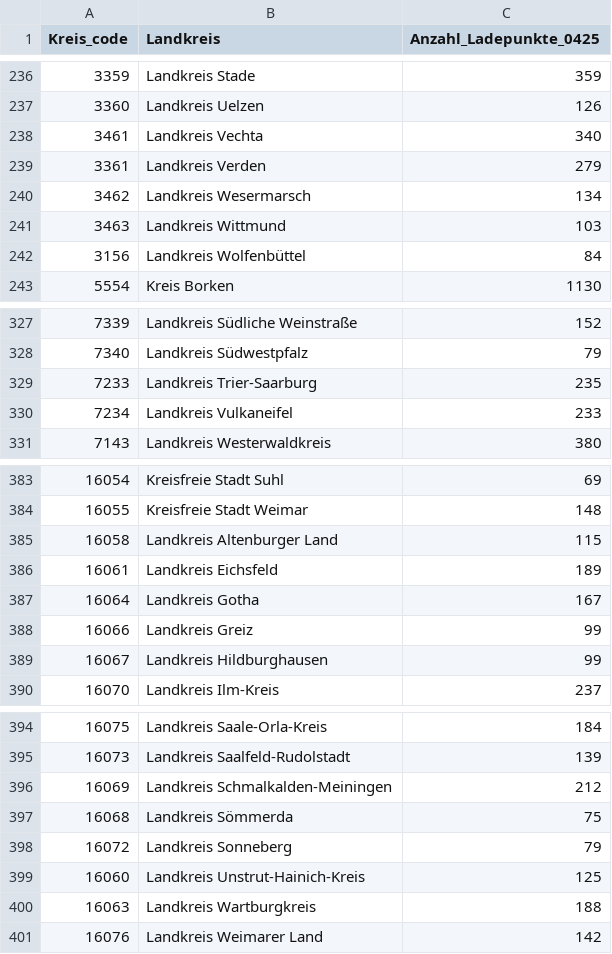
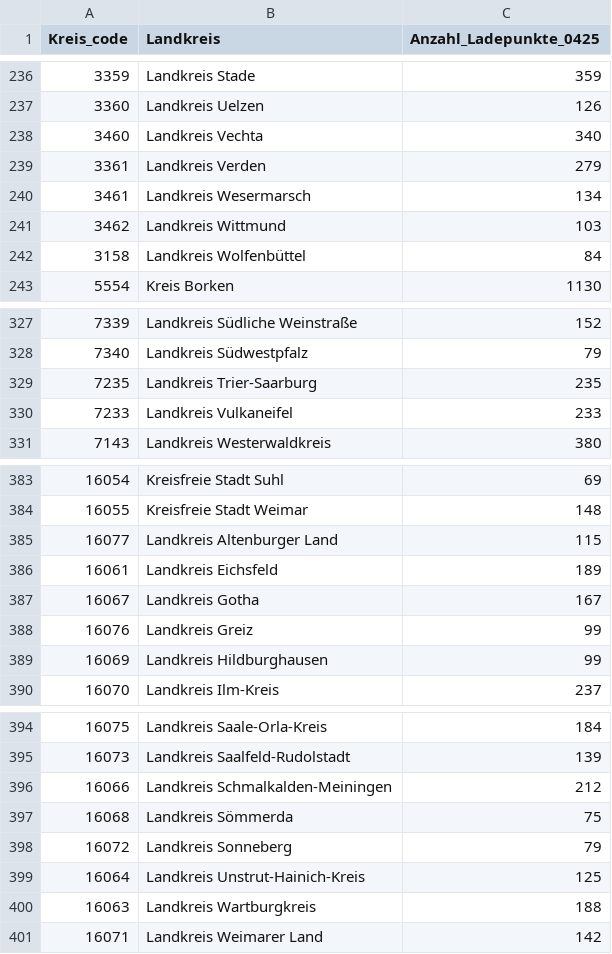
Before and after one commit to Franky-11/Abschlussprojekt, a CSV file: data/electric_vehicles/ladepunkte_pro_kreis.CSV, drawn as a sheet; only a part is shown, gaps mark what is left out; the diff covers the shown part only.

```diff
--- a/data/electric_vehicles/ladepunkte_pro_kreis.CSV
+++ b/data/electric_vehicles/ladepunkte_pro_kreis.CSV
@@ -237,7 +237,7 @@ Kreis_code;Landkreis;Anzahl_Ladepunkte_0425
 3360;Landkreis Uelzen;126
-3461;Landkreis Vechta;340
+3460;Landkreis Vechta;340
 3361;Landkreis Verden;279
-3462;Landkreis Wesermarsch;134
-3463;Landkreis Wittmund;103
-3156;Landkreis Wolfenbüttel;84
+3461;Landkreis Wesermarsch;134
+3462;Landkreis Wittmund;103
+3158;Landkreis Wolfenbüttel;84
 5554;Kreis Borken;1130
@@ -328,4 +328,4 @@ Kreis_code;Landkreis;Anzahl_Ladepunkte_0425
 7340;Landkreis Südwestpfalz;79
-7233;Landkreis Trier-Saarburg;235
-7234;Landkreis Vulkaneifel;233
+7235;Landkreis Trier-Saarburg;235
+7233;Landkreis Vulkaneifel;233
 7143;Landkreis Westerwaldkreis;380
@@ -384,7 +384,7 @@ Kreis_code;Landkreis;Anzahl_Ladepunkte_0425
 16055;Kreisfreie Stadt Weimar;148
-16058;Landkreis Altenburger Land;115
+16077;Landkreis Altenburger Land;115
 16061;Landkreis Eichsfeld;189
-16064;Landkreis Gotha;167
-16066;Landkreis Greiz;99
-16067;Landkreis Hildburghausen;99
+16067;Landkreis Gotha;167
+16076;Landkreis Greiz;99
+16069;Landkreis Hildburghausen;99
 16070;Landkreis Ilm-Kreis;237
@@ -395,7 +395,7 @@ Kreis_code;Landkreis;Anzahl_Ladepunkte_0425
 16073;Landkreis Saalfeld-Rudolstadt;139
-16069;Landkreis Schmalkalden-Meiningen;212
+16066;Landkreis Schmalkalden-Meiningen;212
 16068;Landkreis Sömmerda;75
 16072;Landkreis Sonneberg;79
-16060;Landkreis Unstrut-Hainich-Kreis;125
+16064;Landkreis Unstrut-Hainich-Kreis;125
 16063;Landkreis Wartburgkreis;188
-16076;Landkreis Weimarer Land;142
+16071;Landkreis Weimarer Land;142
```
Also changed, not shown: 12 edited cells elsewhere in this file, 2 other files.
